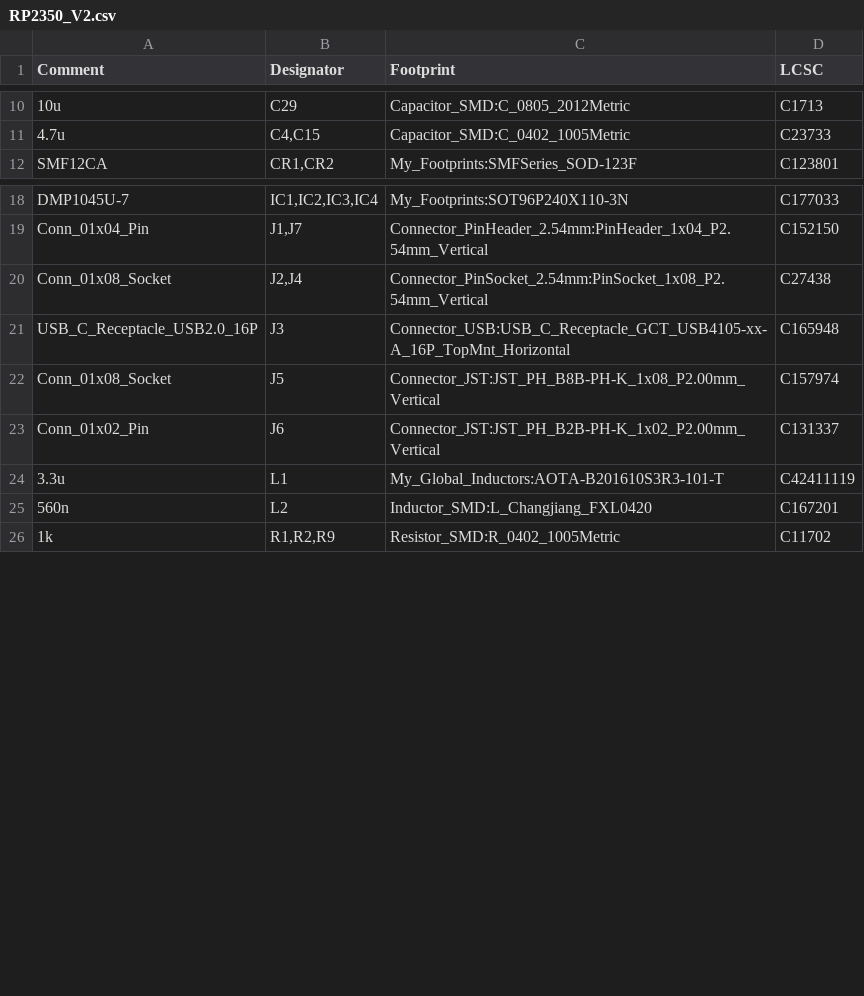
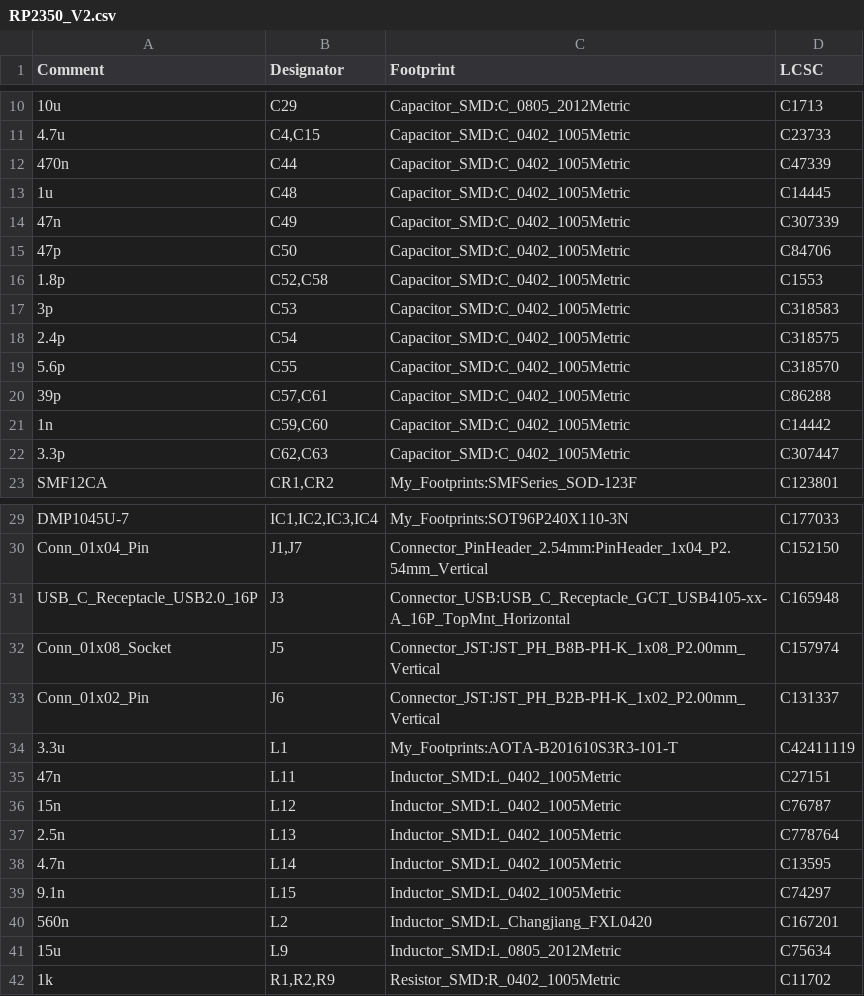
Before and after one commit to Stefan1623/VoidLink_Hardware, a CSV file: RP2350_V2/RP2350_V2.csv, drawn as a sheet; only a part is shown, gaps mark what is left out; the diff covers the shown part only.

```diff
--- a/RP2350_V2/RP2350_V2.csv
+++ b/RP2350_V2/RP2350_V2.csv
@@ -11,2 +11,13 @@ Comment,Designator,Footprint,LCSC
 "4.7u","C4,C15","Capacitor_SMD:C_0402_1005Metric","C23733"
+"470n","C44","Capacitor_SMD:C_0402_1005Metric","C47339"
+"1u","C48","Capacitor_SMD:C_0402_1005Metric","C14445"
+"47n","C49","Capacitor_SMD:C_0402_1005Metric","C307339"
+"47p","C50","Capacitor_SMD:C_0402_1005Metric","C84706"
+"1.8p","C52,C58","Capacitor_SMD:C_0402_1005Metric","C1553"
+"3p","C53","Capacitor_SMD:C_0402_1005Metric","C318583"
+"2.4p","C54","Capacitor_SMD:C_0402_1005Metric","C318575"
+"5.6p","C55","Capacitor_SMD:C_0402_1005Metric","C318570"
+"39p","C57,C61","Capacitor_SMD:C_0402_1005Metric","C86288"
+"1n","C59,C60","Capacitor_SMD:C_0402_1005Metric","C14442"
+"3.3p","C62,C63","Capacitor_SMD:C_0402_1005Metric","C307447"
 "SMF12CA","CR1,CR2","My_Footprints:SMFSeries_SOD-123F","C123801"
@@ -19,3 +30,2 @@ Comment,Designator,Footprint,LCSC
 "Conn_01x04_Pin","J1,J7","Connector_PinHeader_2.54mm:PinHeader_1x04_P2.54mm_Vertical","C152150"
-"Conn_01x08_Socket","J2,J4","Connector_PinSocket_2.54mm:PinSocket_1x08_P2.54mm_Vertical","C27438"
 "USB_C_Receptacle_USB2.0_16P","J3","Connector_USB:USB_C_Receptacle_GCT_USB4105-xx-A_16P_TopMnt_Horizontal","C165948"
@@ -23,4 +33,10 @@ Comment,Designator,Footprint,LCSC
 "Conn_01x02_Pin","J6","Connector_JST:JST_PH_B2B-PH-K_1x02_P2.00mm_Vertical","C131337"
-"3.3u","L1","My_Global_Inductors:AOTA-B201610S3R3-101-T","C42411119"
+"3.3u","L1","My_Footprints:AOTA-B201610S3R3-101-T","C42411119"
+"47n","L11","Inductor_SMD:L_0402_1005Metric","C27151"
+"15n","L12","Inductor_SMD:L_0402_1005Metric","C76787"
+"2.5n","L13","Inductor_SMD:L_0402_1005Metric","C778764"
+"4.7n","L14","Inductor_SMD:L_0402_1005Metric","C13595"
+"9.1n","L15","Inductor_SMD:L_0402_1005Metric","C74297"
 "560n","L2","Inductor_SMD:L_Changjiang_FXL0420","C167201"
+"15u","L9","Inductor_SMD:L_0805_2012Metric","C75634"
 "1k","R1,R2,R9","Resistor_SMD:R_0402_1005Metric","C11702"
```
Also changed, not shown: 6 added rows, 1 removed row and 2 edited cells elsewhere in this file, 32 other files.
